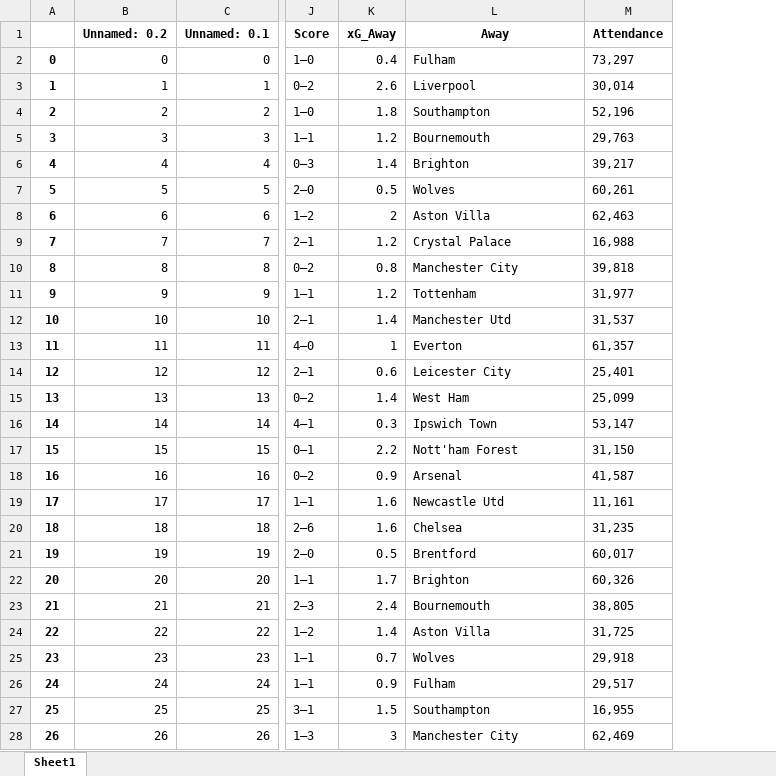
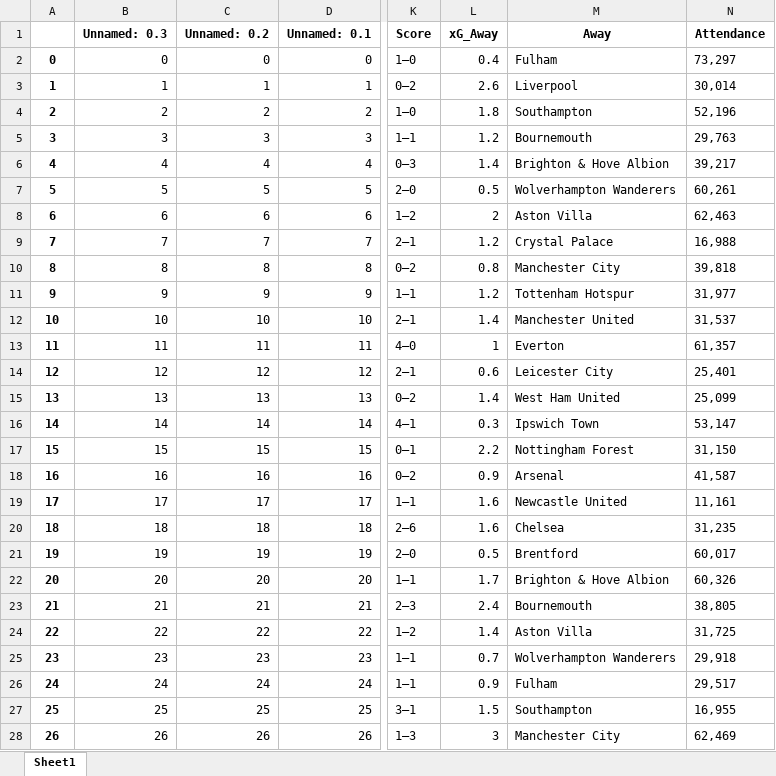
Before and after one commit to TuanMinhDo1203/Reddit_Sentiment_Analysis, an Excel workbook: dataframe/match_data/match_full_info.xlsx, sheet Sheet1, drawn as a sheet; only a part is shown, gaps mark what is left out; values as stored, in another font and other column widths than the file's, no borders; addresses are those after the commit; the diff covers the shown part only; the diff names each change by its address in the sheet, - before the commit and + after, or states it on an @@ line.

Commit message:
Sửa tên đội phần away

```diff
--- a/dataframe/match_data/match_full_info.xlsx (sheet Sheet1)
+++ b/dataframe/match_data/match_full_info.xlsx (sheet Sheet1)
+column B (Unnamed: 0.3), rows 2-28: 0 | 1 | 2 | 3 | 4 | 5 | 6 | 7 | 8 | 9 | 10 | 11 | 12 | 13 | 14 | 15 | 16 | 17 | 18 | 19 | 20 | 21 | 22 | 23 | 24 | 25 | 26
-M6 (Away): Brighton
+M6 (Away): Brighton & Hove Albion
-M7 (Away): Wolves
+M7 (Away): Wolverhampton Wanderers
-M11 (Away): Tottenham
+M11 (Away): Tottenham Hotspur
-M12 (Away): Manchester Utd
+M12 (Away): Manchester United
-M15 (Away): West Ham
+M15 (Away): West Ham United
-M17 (Away): Nott'ham Forest
+M17 (Away): Nottingham Forest
-M19 (Away): Newcastle Utd
+M19 (Away): Newcastle United
-M22 (Away): Brighton
+M22 (Away): Brighton & Hove Albion
-M25 (Away): Wolves
+M25 (Away): Wolverhampton Wanderers
```
Also changed, not shown: 124 edited cells elsewhere in this sheet.
